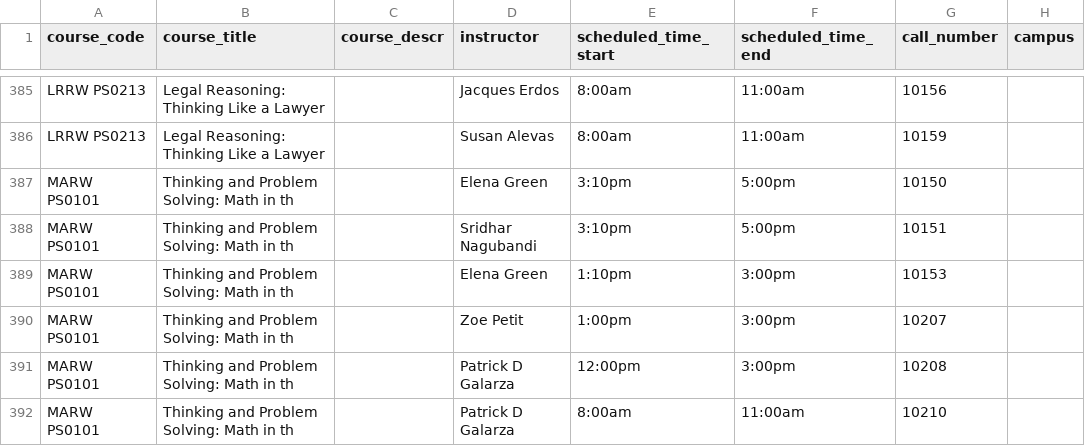
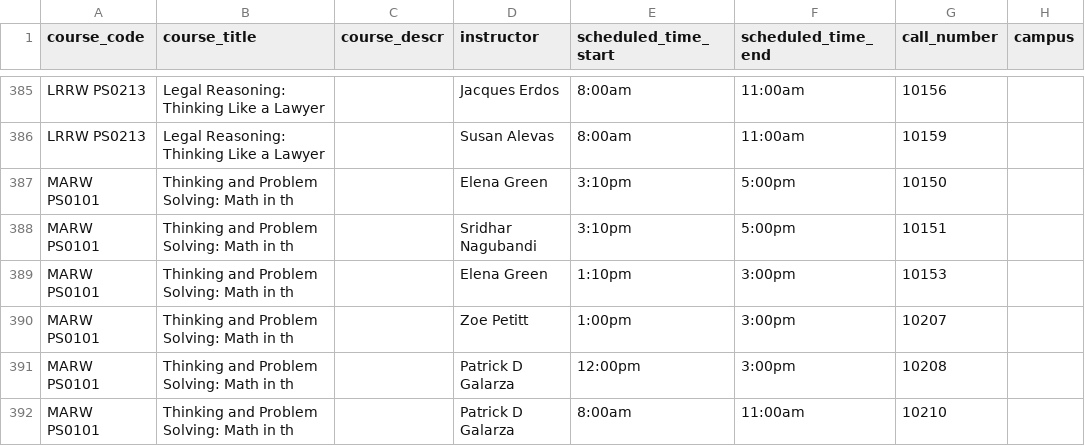
Before and after one commit to soid/columbia-catalog-data, a CSV file: classes/2026-Summer.csv, drawn as a sheet; only a part is shown, gaps mark what is left out; the diff names each change by its address in the sheet, - before the commit and + after, or states it on an @@ line.

Commit message:
Updated data

```diff
--- a/classes/2026-Summer.csv
+++ b/classes/2026-Summer.csv
-D390 (instructor): Zoe Petit
+D390 (instructor): Zoe Petitt
```
Also changed, not shown: 4 other files.
